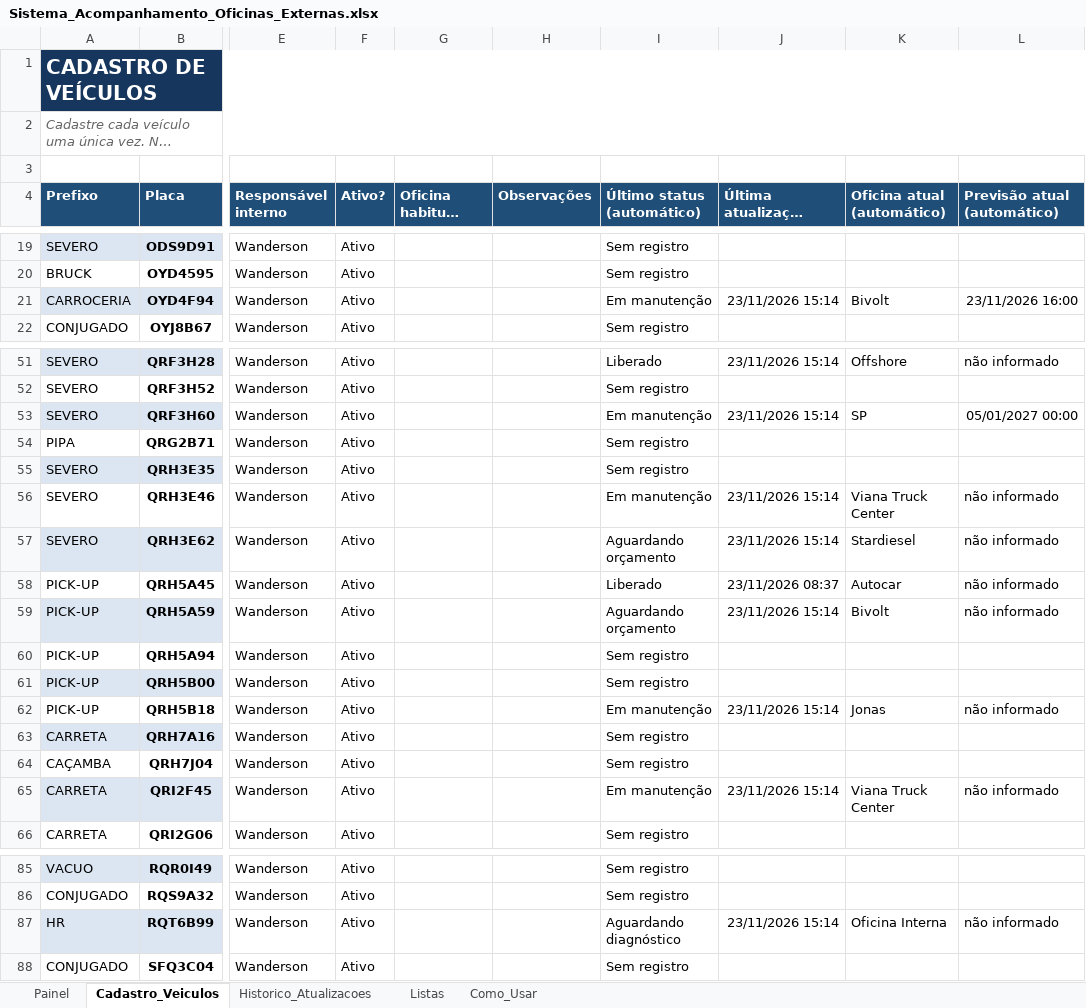
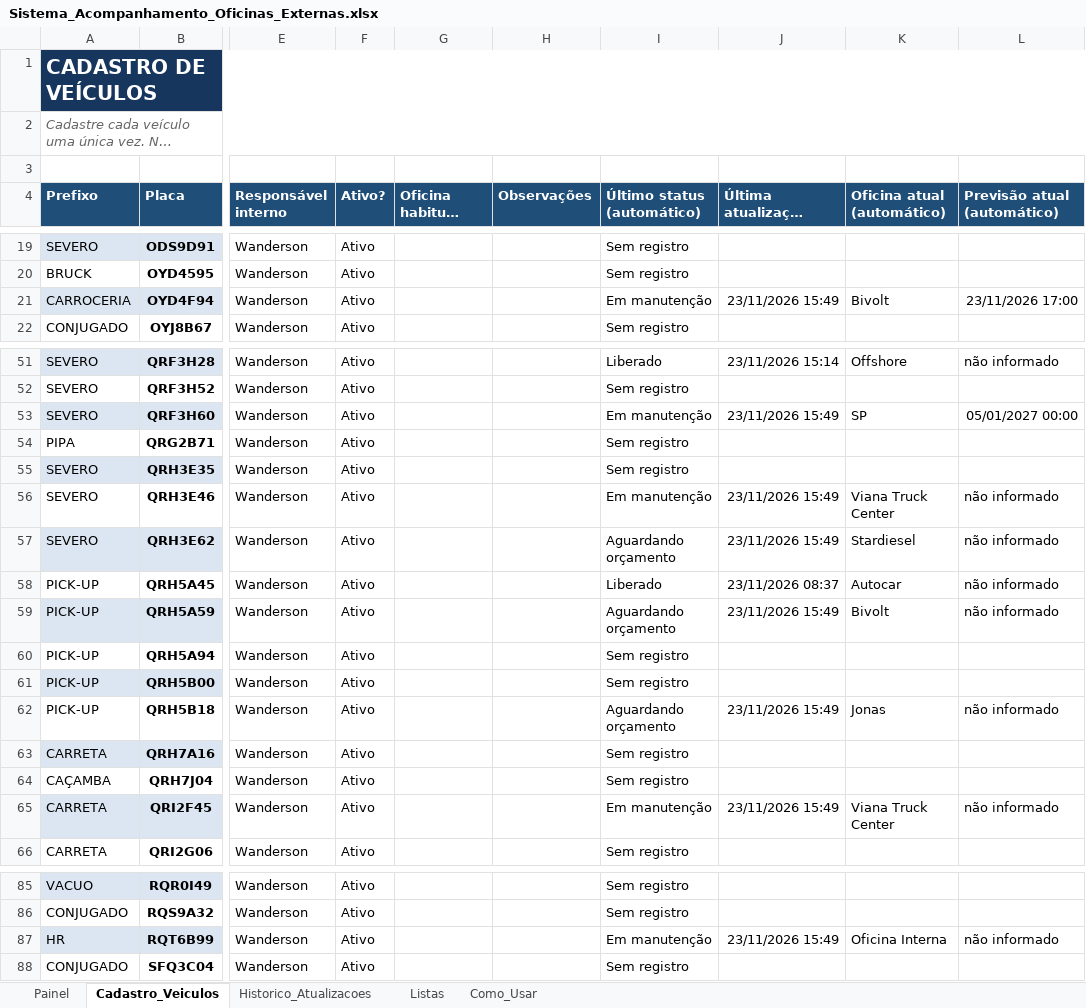
Before and after one commit to WandersonLuizClemente/painel-oficinas-externas, an Excel workbook: dados/Sistema_Acompanhamento_Oficinas_Externas.xlsx, sheet Cadastro_Veiculos, drawn as a sheet; only a part is shown, gaps mark what is left out; long unchanged cells end in …; values as stored, in another font and other column widths than the file's, no borders; the diff covers the shown part only; the diff names each change by its address in the sheet, - before the commit and + after, or states it on an @@ line.

```diff
--- a/dados/Sistema_Acompanhamento_Oficinas_Externas.xlsx (sheet Cadastro_Veiculos)
+++ b/dados/Sistema_Acompanhamento_Oficinas_Externas.xlsx (sheet Cadastro_Veiculos)
-J21 (Última atualização (automático)): 23/11/2026 15:14
+J21 (Última atualização (automático)): 23/11/2026 15:49
-L21 (Previsão atual (automático)): 23/11/2026 16:00
+L21 (Previsão atual (automático)): 23/11/2026 17:00
-J53 (Última atualização (automático)): 23/11/2026 15:14
+J53 (Última atualização (automático)): 23/11/2026 15:49
-J56:J57 (Última atualização (automático)): 23/11/2026 15:14
+J56:J57 (Última atualização (automático)): 23/11/2026 15:49
-J59 (Última atualização (automático)): 23/11/2026 15:14
+J59 (Última atualização (automático)): 23/11/2026 15:49
-I62 (Último status (automático)): Em manutenção
+I62 (Último status (automático)): Aguardando orçamento
-J62 (Última atualização (automático)): 23/11/2026 15:14
+J62 (Última atualização (automático)): 23/11/2026 15:49
-J65 (Última atualização (automático)): 23/11/2026 15:14
+J65 (Última atualização (automático)): 23/11/2026 15:49
-I87 (Último status (automático)): Aguardando diagnóstico
+I87 (Último status (automático)): Em manutenção
-J87 (Última atualização (automático)): 23/11/2026 15:14
+J87 (Última atualização (automático)): 23/11/2026 15:49
```
Also changed, not shown: 1 edited cell elsewhere in this sheet, sheet Historico_Atualizacoes, sheet Painel.
